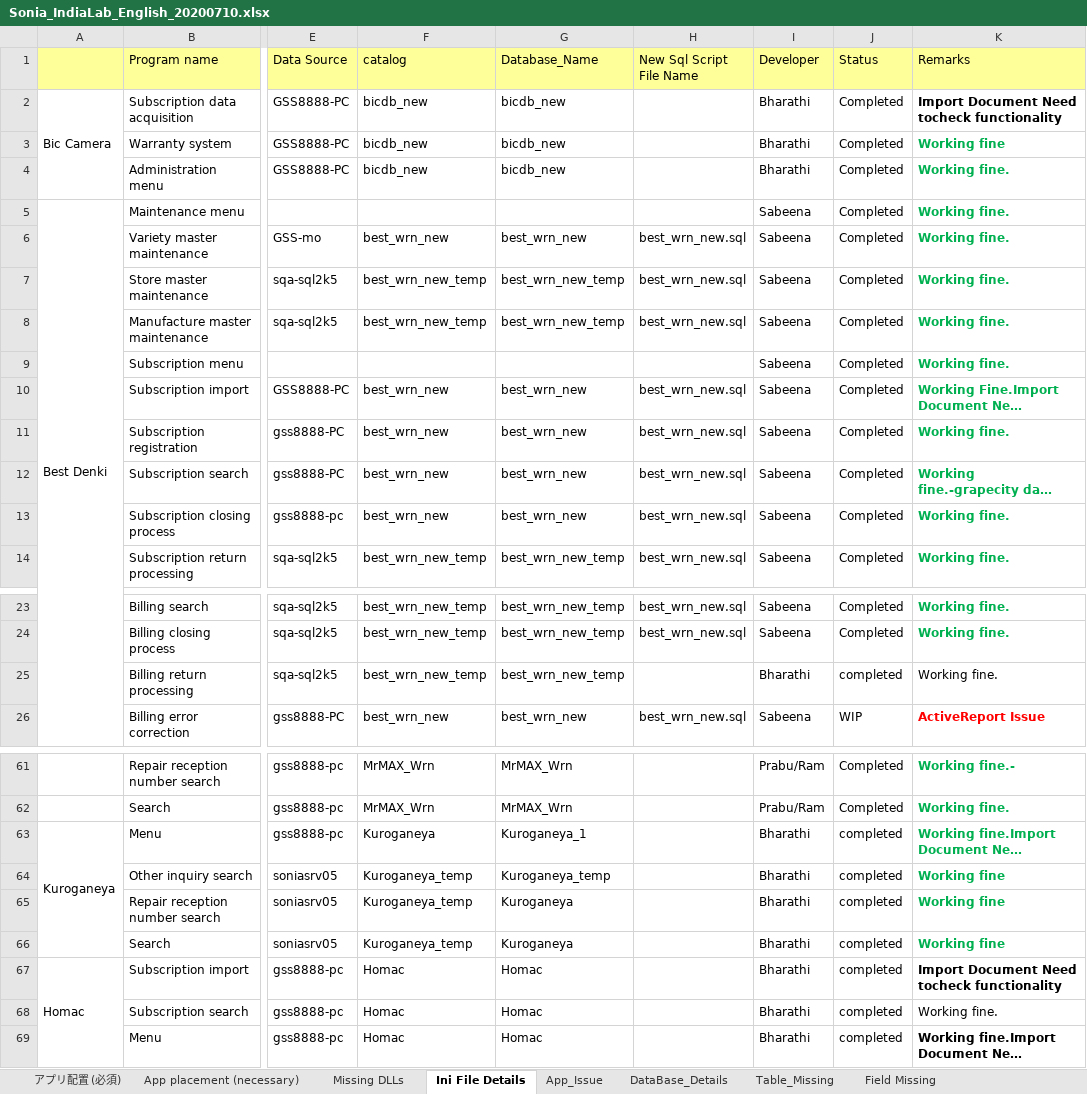
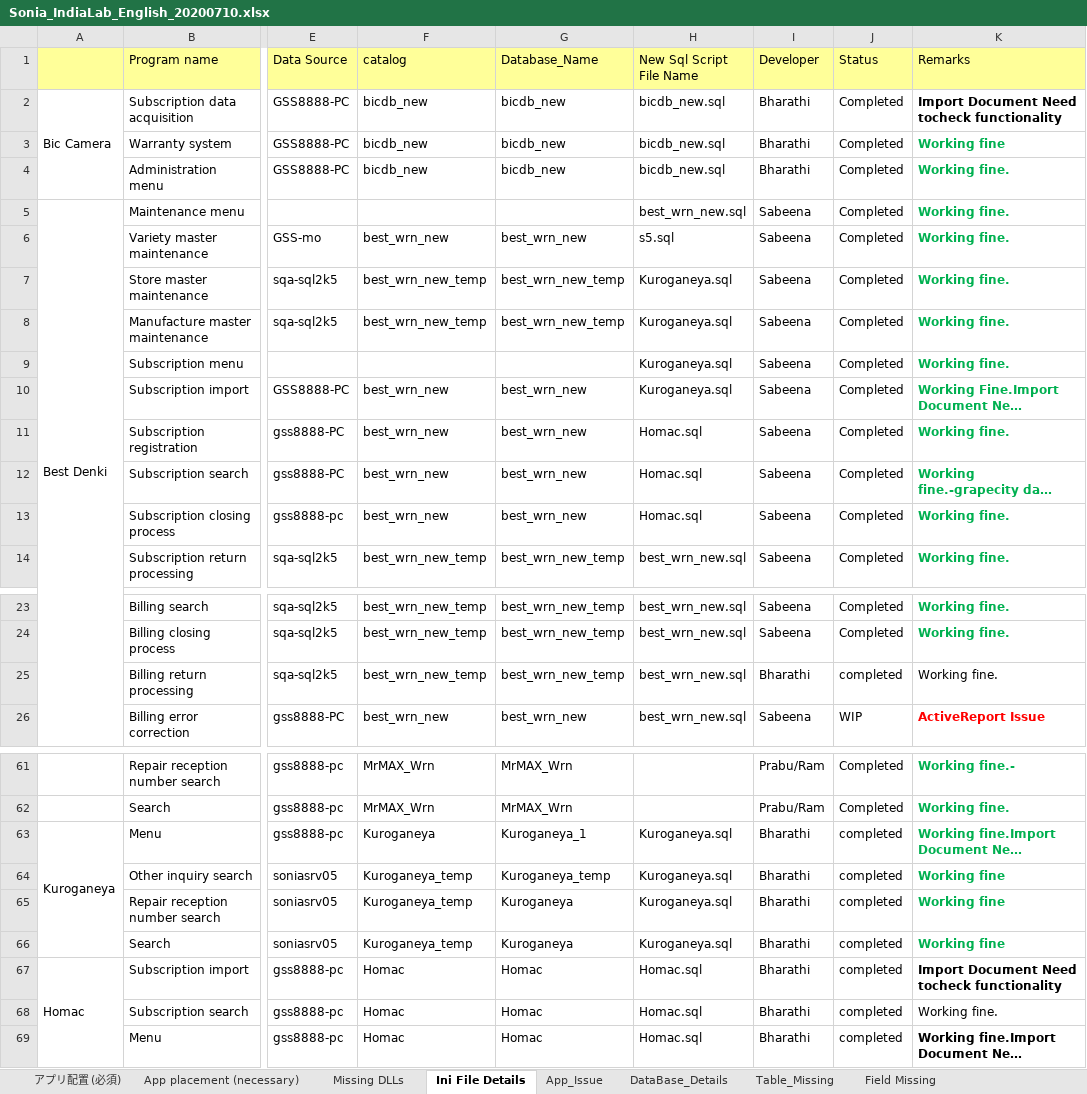
Before and after one commit to tcbalaji/DailyTracker, an Excel workbook: Sonia_IndiaLab_English_20200710.xlsx, sheet Ini File Details, drawn as a sheet; only a part is shown, gaps mark what is left out; long unchanged cells end in …; values as stored, in another font and other column widths than the file's, no borders; the diff covers the shown part only; the diff names each change by its address in the sheet, - before the commit and + after, or states it on an @@ line.

Commit message:
Add files via upload

```diff
--- a/Sonia_IndiaLab_English_20200710.xlsx (sheet Ini File Details)
+++ b/Sonia_IndiaLab_English_20200710.xlsx (sheet Ini File Details)
-H2:H4 (New Sql Script File Name): (empty)
+H2:H4 (New Sql Script File Name): bicdb_new.sql
-H5 (New Sql Script File Name): (empty)
+H5 (New Sql Script File Name): best_wrn_new.sql
-H6 (New Sql Script File Name): best_wrn_new.sql
+H6 (New Sql Script File Name): s5.sql
-H7:H8 (New Sql Script File Name): best_wrn_new.sql
+H7:H8 (New Sql Script File Name): Kuroganeya.sql
-H9 (New Sql Script File Name): (empty)
+H9 (New Sql Script File Name): Kuroganeya.sql
-H10 (New Sql Script File Name): best_wrn_new.sql
+H10 (New Sql Script File Name): Kuroganeya.sql
-H11:H13 (New Sql Script File Name): best_wrn_new.sql
+H11:H13 (New Sql Script File Name): Homac.sql
-H25 (New Sql Script File Name): (empty)
+H25 (New Sql Script File Name): best_wrn_new.sql
-H63:H66 (New Sql Script File Name): (empty)
+H63:H66 (New Sql Script File Name): Kuroganeya.sql
-H67:H69 (New Sql Script File Name): (empty)
+H67:H69 (New Sql Script File Name): Homac.sql
```
Also changed, not shown: 1 edited cell elsewhere in this sheet.
